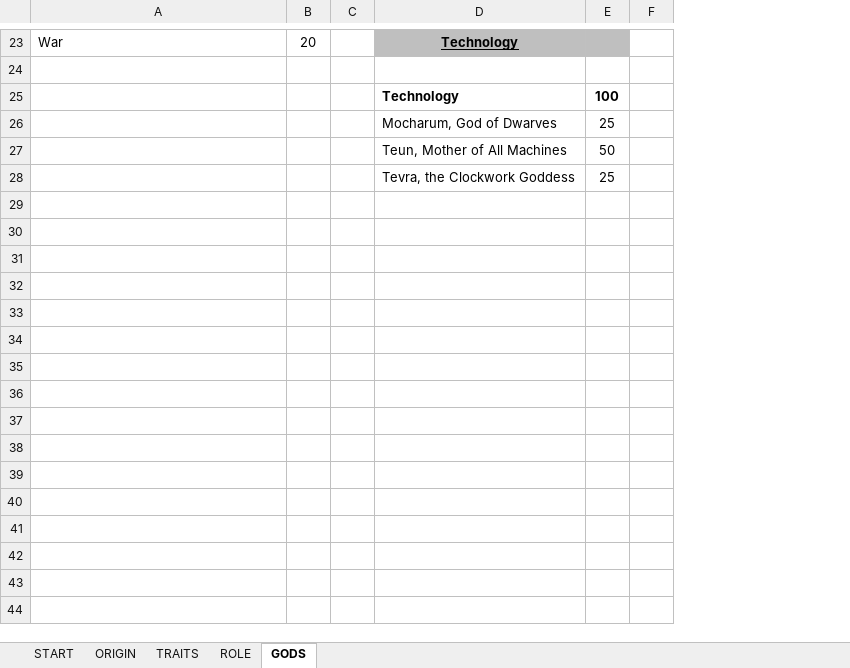
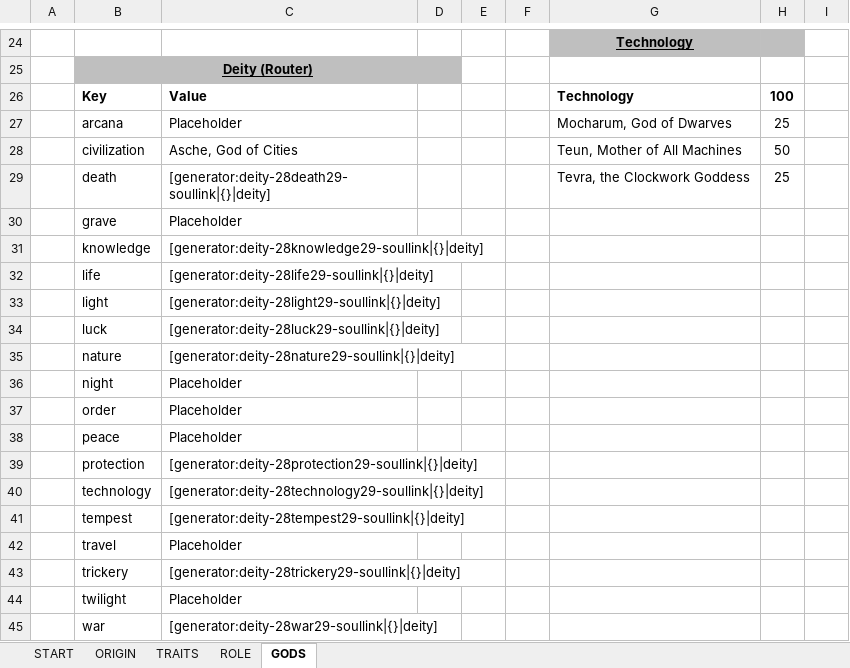
Before and after one commit to Kordishal/world-anvil-generators, an Excel workbook: city-npc/Ptolus_City_NPC_Encounter.xlsx, sheet GODS, drawn as a sheet; only a part is shown, gaps mark what is left out; values as stored, in another font and other column widths than the file's, no borders; addresses are those after the commit; rows hold the shown columns only; the diff covers the shown part only; the diff names each change by its address in the sheet, - before the commit and + after, or states it on an @@ line.

Commit message:
Add domain & deity generators & routers

```diff
--- a/city-npc/Ptolus_City_NPC_Encounter.xlsx (sheet GODS)
+++ b/city-npc/Ptolus_City_NPC_Encounter.xlsx (sheet GODS)
+column A, empty
+column B, rows 25-30: Deity (Router) | Key | arcana | civilization | death | grave
+column F, empty
-C24: War
+C24: (empty)
-D24: 20
+D24: (empty)
-C25:D25 fill: none
+C25:D25 fill: #BFBFBF
-C26: (empty)
+C26: Value
-C27: (empty)
+C27: Placeholder
-C28: (empty)
+C28: Asche, God of Cities
-C29: (empty)
+C29: [generator:deity-28death29-soullink|{}|deity]
-C30: (empty)
+C30: Placeholder
+row 31:  | knowledge | [generator:deity-28knowledge29-soullink|{}|deity]
+row 32:  | life | [generator:deity-28life29-soullink|{}|deity]
+row 33:  | light | [generator:deity-28light29-soullink|{}|deity]
+row 34:  | luck | [generator:deity-28luck29-soullink|{}|deity]
+row 35:  | nature | [generator:deity-28nature29-soullink|{}|deity]
+row 36:  | night | Placeholder
+row 37:  | order | Placeholder
+row 38:  | peace | Placeholder
+row 39:  | protection | [generator:deity-28protection29-soullink|{}|deity]
+row 40:  | technology | [generator:deity-28technology29-soullink|{}|deity]
+row 41:  | tempest | [generator:deity-28tempest29-soullink|{}|deity]
+row 42:  | travel | Placeholder
+row 43:  | trickery | [generator:deity-28trickery29-soullink|{}|deity]
+row 44:  | twilight | Placeholder
+row 45:  | war | [generator:deity-28war29-soullink|{}|deity]
```
Also changed, not shown: 19 added rows, 18 removed rows, 1 moved row and 1 edited cell elsewhere in this sheet, formulas that keep their value, 17 other files.
